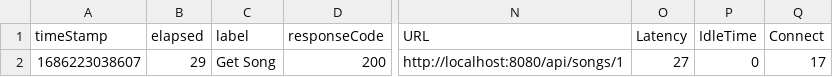
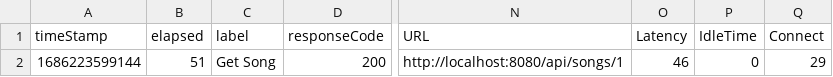
Before and after one commit to DesmondVeeke/S3-Coop, a CSV file: coop/src/main/resources/20230608-Get song results.csv, drawn as a sheet; only a part is shown, gaps mark what is left out; the diff names each change by its address in the sheet, - before the commit and + after, or states it on an @@ line.

```diff
--- a/coop/src/main/resources/20230608-Get song results.csv
+++ b/coop/src/main/resources/20230608-Get song results.csv
-A2 (timeStamp): 1686223038607
+A2 (timeStamp): 1686223599144
-B2 (elapsed): 29
+B2 (elapsed): 51
-O2 (Latency): 27
+O2 (Latency): 46
-Q2 (Connect): 17
+Q2 (Connect): 29
```
Also changed, not shown: 13 other files.
